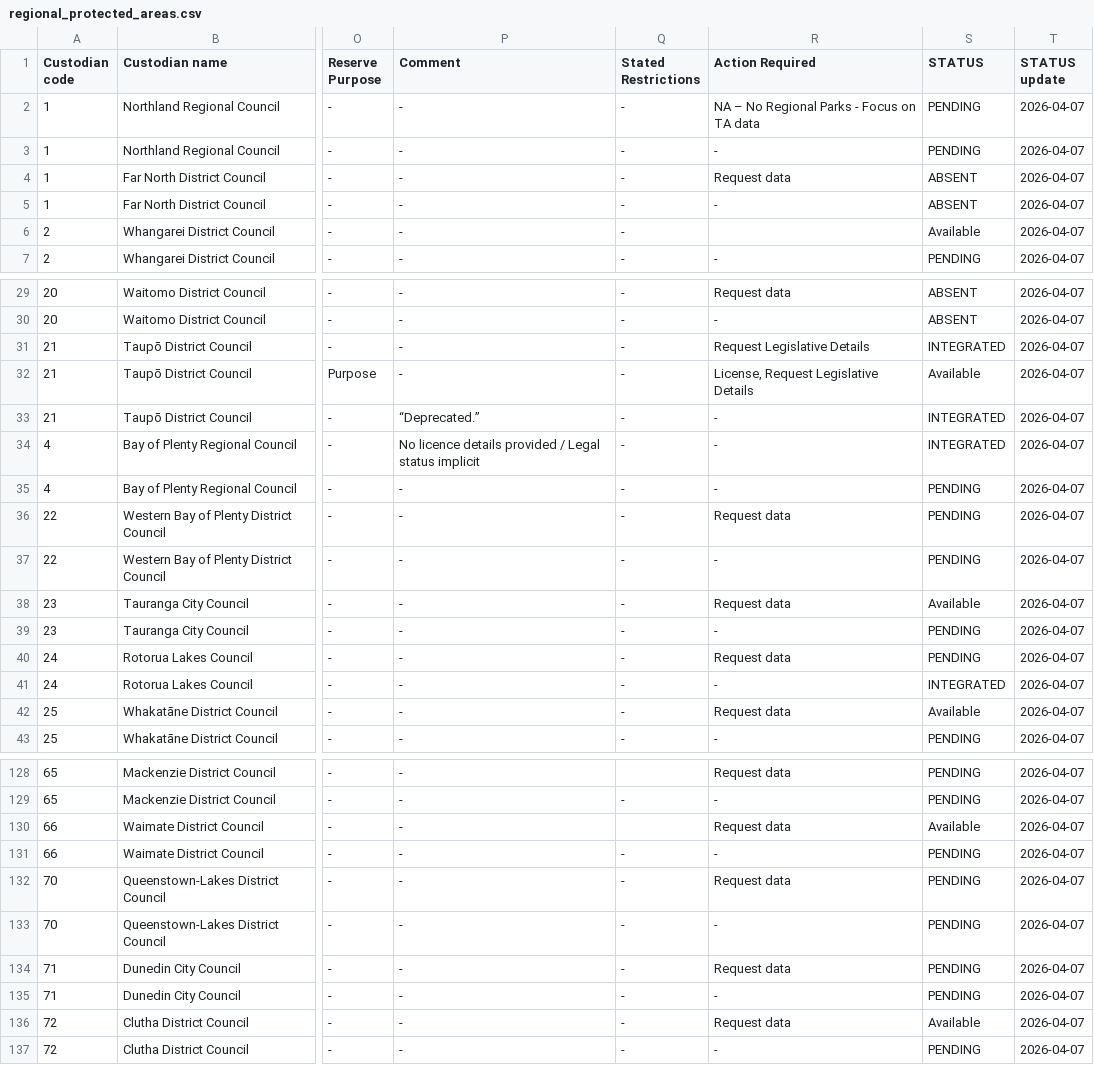
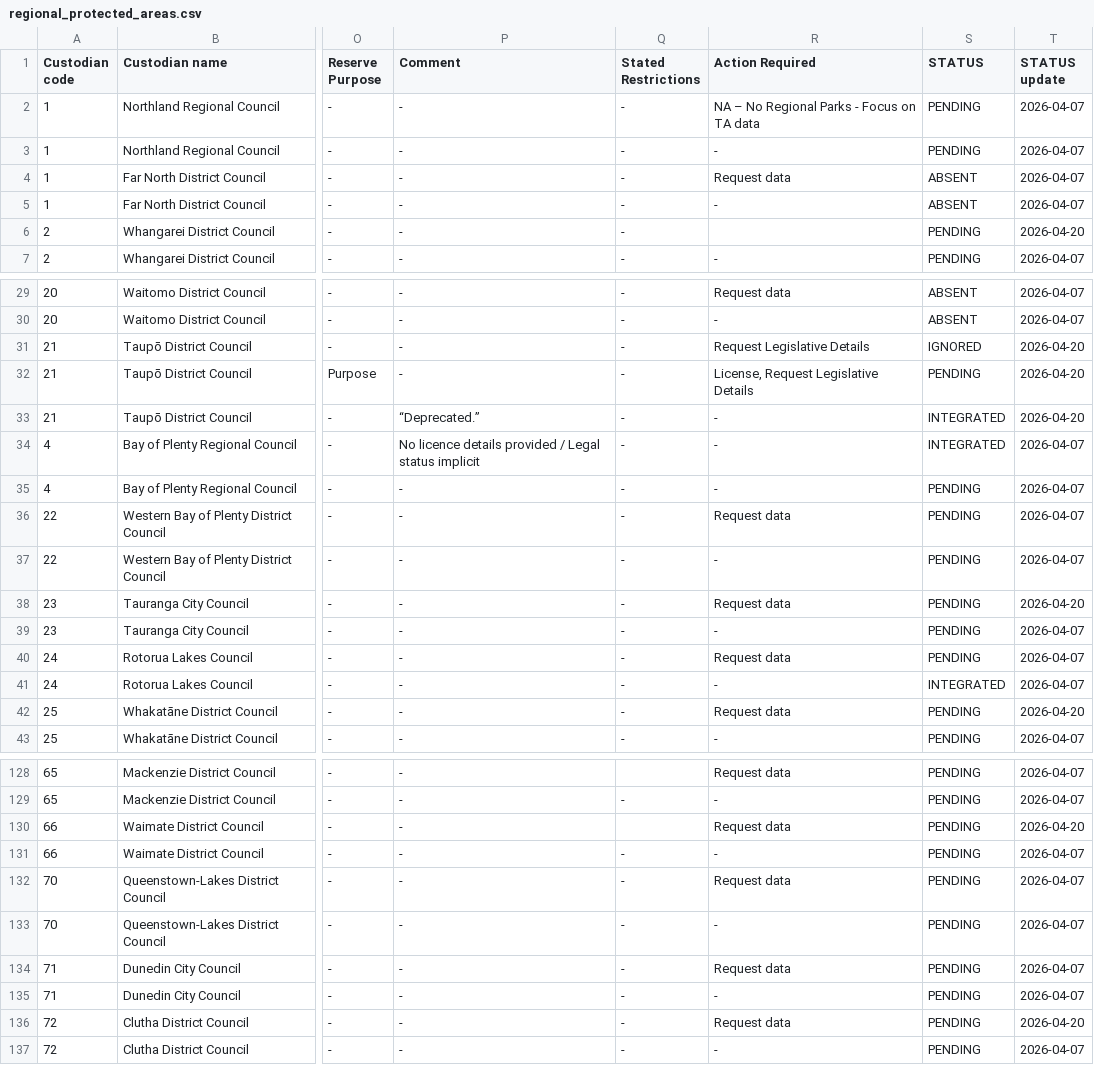
Before and after one commit to manaakiwhenua/PAN-NZ-data-catalogue-and-guidelines, a CSV file: _data/regional_protected_areas.csv, drawn as a sheet; only a part is shown, gaps mark what is left out; the diff covers the shown part only; the diff names each change by its address in the sheet, - before the commit and + after, or states it on an @@ line.

```diff
--- a/_data/regional_protected_areas.csv
+++ b/_data/regional_protected_areas.csv
-S6 (STATUS): Available
+S6 (STATUS): PENDING
-T6 (STATUS update): 2026-04-07
+T6 (STATUS update): 2026-04-20
-S31 (STATUS): INTEGRATED
+S31 (STATUS): IGNORED
-T31:T33 (STATUS update): 2026-04-07
+T31:T33 (STATUS update): 2026-04-20
-S32 (STATUS): Available
+S32 (STATUS): PENDING
-S38 (STATUS): Available
+S38 (STATUS): PENDING
-T38 (STATUS update): 2026-04-07
+T38 (STATUS update): 2026-04-20
-S42 (STATUS): Available
+S42 (STATUS): PENDING
-T42 (STATUS update): 2026-04-07
+T42 (STATUS update): 2026-04-20
-S130 (STATUS): Available
+S130 (STATUS): PENDING
-T130 (STATUS update): 2026-04-07
+T130 (STATUS update): 2026-04-20
-S136 (STATUS): Available
+S136 (STATUS): PENDING
-T136 (STATUS update): 2026-04-07
+T136 (STATUS update): 2026-04-20
```
Also changed, not shown: 55 edited cells elsewhere in this file, _data/national_protected_areas.csv.
